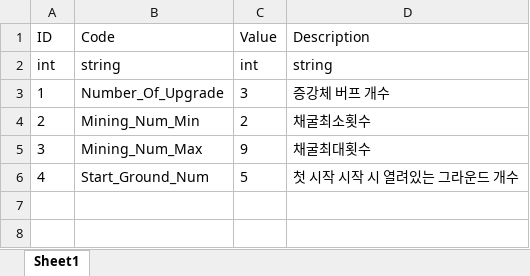
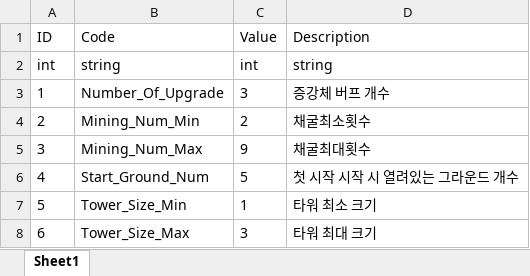
Before and after one commit to ChoWook/PlumTowerDefecne, an Excel workbook: Design/DataTable/GlobalSystem.xlsx, sheet Sheet1, drawn as a sheet; values as stored, in another font and other column widths than the file's, no borders; the diff names each change by its address in the sheet, - before the commit and + after, or states it on an @@ line.

Commit message:
신동훈 타워 최소, 최대 크기 추가

```diff
--- a/Design/DataTable/GlobalSystem.xlsx (sheet Sheet1)
+++ b/Design/DataTable/GlobalSystem.xlsx (sheet Sheet1)
+row 7: 5 | Tower_Size_Min | 1 | 타워 최소 크기
+row 8: 6 | Tower_Size_Max | 3 | 타워 최대 크기
```
